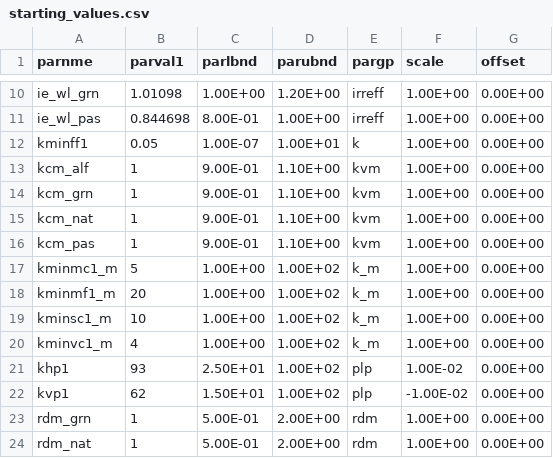
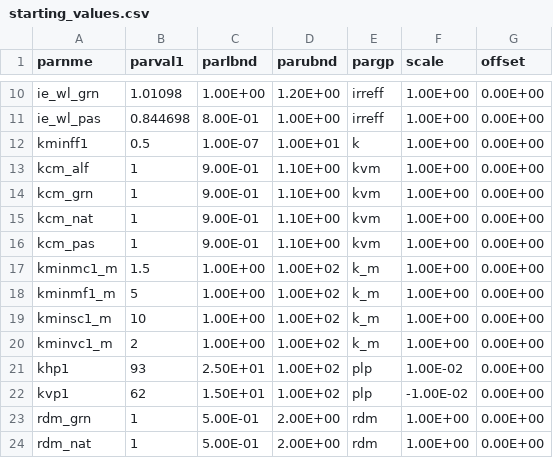
Before and after one commit to scantle/SV_AEM_Uncert, a CSV file: 01_Data/starting_values.csv, drawn as a sheet; only a part is shown, gaps mark what is left out; the diff covers the shown part only.

```diff
--- a/01_Data/starting_values.csv
+++ b/01_Data/starting_values.csv
@@ -11,3 +11,3 @@ ie_wl_grn,1.01098,1.00E+00,1.20E+00,irreff,1.00E+00,0.00E+00
 ie_wl_pas,0.844698,8.00E-01,1.00E+00,irreff,1.00E+00,0.00E+00
-kminff1,0.05,1.00E-07,1.00E+01,k,1.00E+00,0.00E+00
+kminff1,0.5,1.00E-07,1.00E+01,k,1.00E+00,0.00E+00
 kcm_alf,1,9.00E-01,1.10E+00,kvm,1.00E+00,0.00E+00
@@ -16,6 +16,6 @@ kcm_nat,1,9.00E-01,1.10E+00,kvm,1.00E+00,0.00E+00
 kcm_pas,1,9.00E-01,1.10E+00,kvm,1.00E+00,0.00E+00
-kminmc1_m,5,1.00E+00,1.00E+02,k_m,1.00E+00,0.00E+00
-kminmf1_m,20,1.00E+00,1.00E+02,k_m,1.00E+00,0.00E+00
+kminmc1_m,1.5,1.00E+00,1.00E+02,k_m,1.00E+00,0.00E+00
+kminmf1_m,5,1.00E+00,1.00E+02,k_m,1.00E+00,0.00E+00
 kminsc1_m,10,1.00E+00,1.00E+02,k_m,1.00E+00,0.00E+00
-kminvc1_m,4,1.00E+00,1.00E+02,k_m,1.00E+00,0.00E+00
+kminvc1_m,2,1.00E+00,1.00E+02,k_m,1.00E+00,0.00E+00
 khp1,93,2.50E+01,1.00E+02,plp,1.00E-02,0.00E+00
```
Also changed, not shown: 43 edited cells elsewhere in this file, 5 other files.
